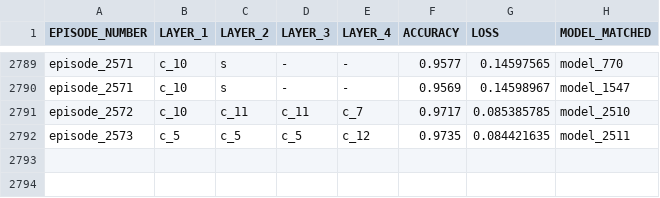
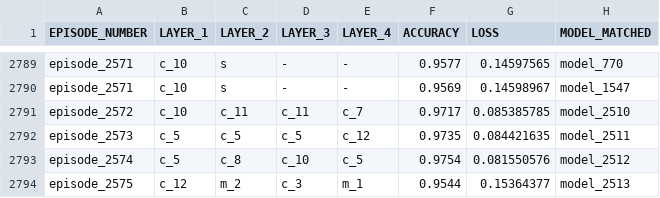
Before and after one commit to thenatzzz/PROJECT, a CSV file: MNIST_GPU/episode_mnist.csv, drawn as a sheet; only a part is shown, gaps mark what is left out.

```diff
--- a/MNIST_GPU/episode_mnist.csv
+++ b/MNIST_GPU/episode_mnist.csv
@@ -2792 +2792,3 @@ episode_2572,c_10,c_11,c_11,c_7,0.9717,0.085385785,model_2510
 episode_2573,c_5,c_5,c_5,c_12,0.9735,0.084421635,model_2511
+episode_2574,c_5,c_8,c_10,c_5,0.9754,0.081550576,model_2512
+episode_2575,c_12,m_2,c_3,m_1,0.9544,0.15364377,model_2513
```
Also changed, not shown: MNIST_GPU/fixed_model_dict.csv, 1 other file.
